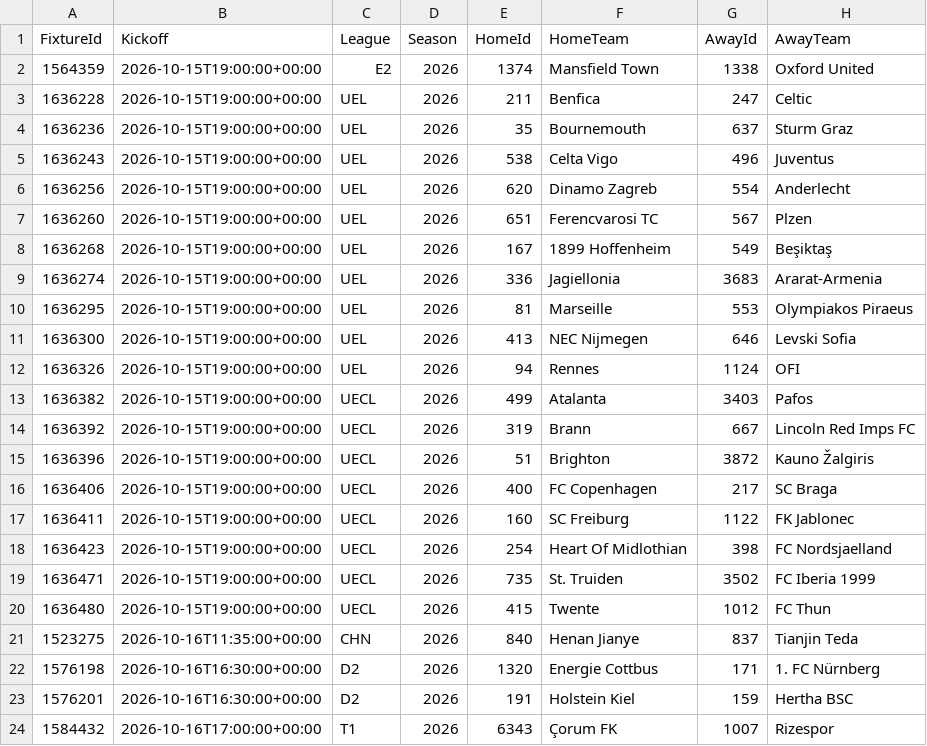
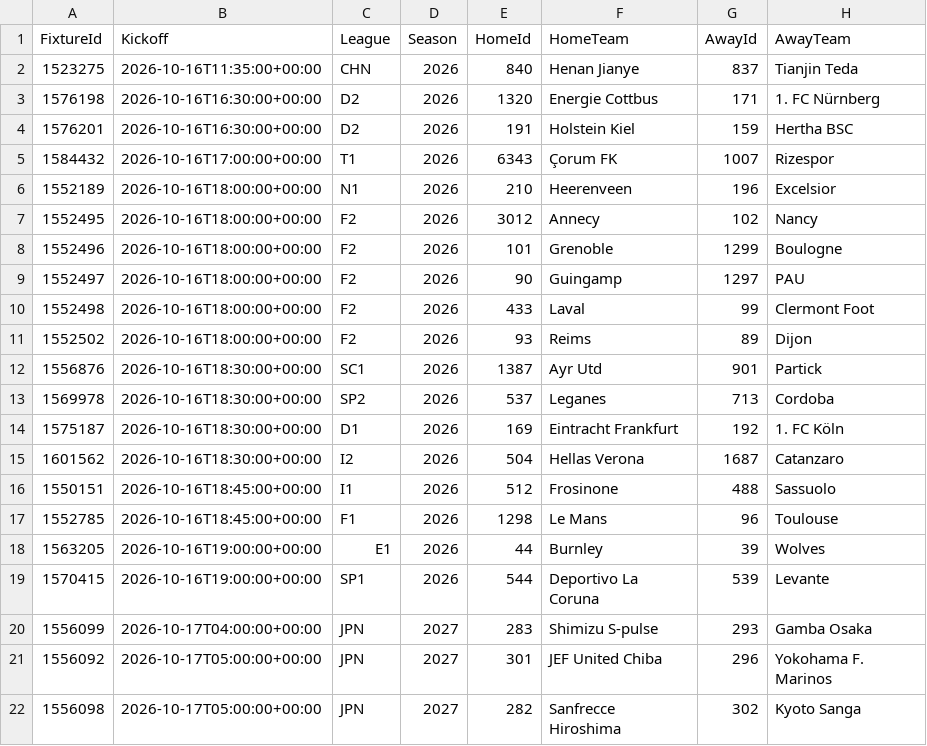
Before and after one commit to tambejasparh/epl-value-dashboard, a CSV file: data_snapshot/af_fixtures.csv, drawn as a sheet; only a part is shown; the shorter side is filled out with more unchanged rows.

```diff
--- a/data_snapshot/af_fixtures.csv
+++ b/data_snapshot/af_fixtures.csv
@@ -1,21 +1,2 @@
 FixtureId,Kickoff,League,Season,HomeId,HomeTeam,AwayId,AwayTeam
-1564359,2026-10-15T19:00:00+00:00,E2,2026,1374,Mansfield Town,1338,Oxford United
-1636228,2026-10-15T19:00:00+00:00,UEL,2026,211,Benfica,247,Celtic
-1636236,2026-10-15T19:00:00+00:00,UEL,2026,35,Bournemouth,637,Sturm Graz
-1636243,2026-10-15T19:00:00+00:00,UEL,2026,538,Celta Vigo,496,Juventus
-1636256,2026-10-15T19:00:00+00:00,UEL,2026,620,Dinamo Zagreb,554,Anderlecht
-1636260,2026-10-15T19:00:00+00:00,UEL,2026,651,Ferencvarosi TC,567,Plzen
-1636268,2026-10-15T19:00:00+00:00,UEL,2026,167,1899 Hoffenheim,549,Beşiktaş
-1636274,2026-10-15T19:00:00+00:00,UEL,2026,336,Jagiellonia,3683,Ararat-Armenia
-1636295,2026-10-15T19:00:00+00:00,UEL,2026,81,Marseille,553,Olympiakos Piraeus
-1636300,2026-10-15T19:00:00+00:00,UEL,2026,413,NEC Nijmegen,646,Levski Sofia
-1636326,2026-10-15T19:00:00+00:00,UEL,2026,94,Rennes,1124,OFI
-1636382,2026-10-15T19:00:00+00:00,UECL,2026,499,Atalanta,3403,Pafos
-1636392,2026-10-15T19:00:00+00:00,UECL,2026,319,Brann,667,Lincoln Red Imps FC
-1636396,2026-10-15T19:00:00+00:00,UECL,2026,51,Brighton,3872,Kauno Žalgiris
-1636406,2026-10-15T19:00:00+00:00,UECL,2026,400,FC Copenhagen,217,SC Braga
-1636411,2026-10-15T19:00:00+00:00,UECL,2026,160,SC Freiburg,1122,FK Jablonec
-1636423,2026-10-15T19:00:00+00:00,UECL,2026,254,Heart Of Midlothian,398,FC Nordsjaelland
-1636471,2026-10-15T19:00:00+00:00,UECL,2026,735,St. Truiden,3502,FC Iberia 1999
-1636480,2026-10-15T19:00:00+00:00,UECL,2026,415,Twente,1012,FC Thun
 1523275,2026-10-16T11:35:00+00:00,CHN,2026,840,Henan Jianye,837,Tianjin Teda
```
Also changed, not shown: best_picks_log.csv, 6 other files.
